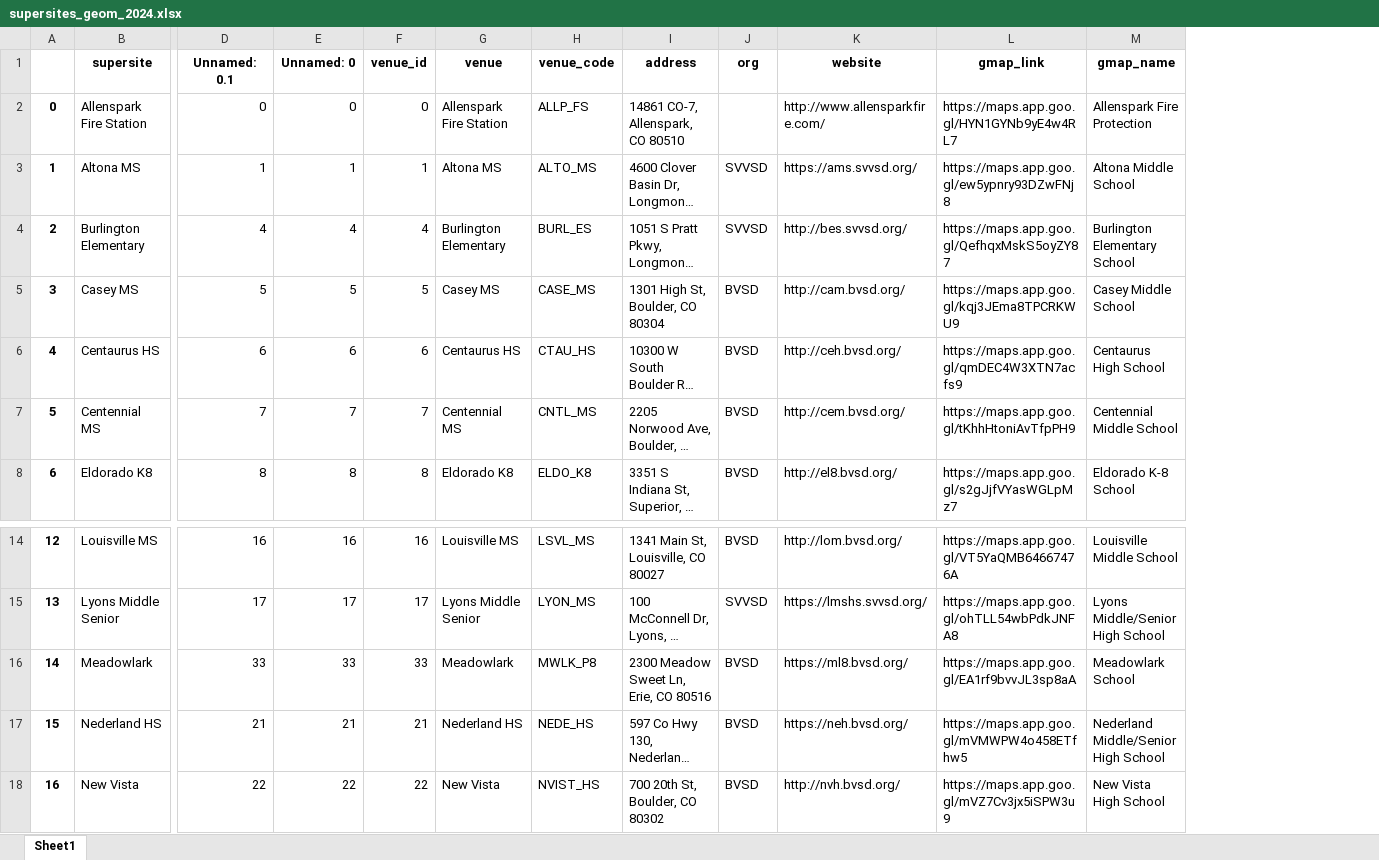
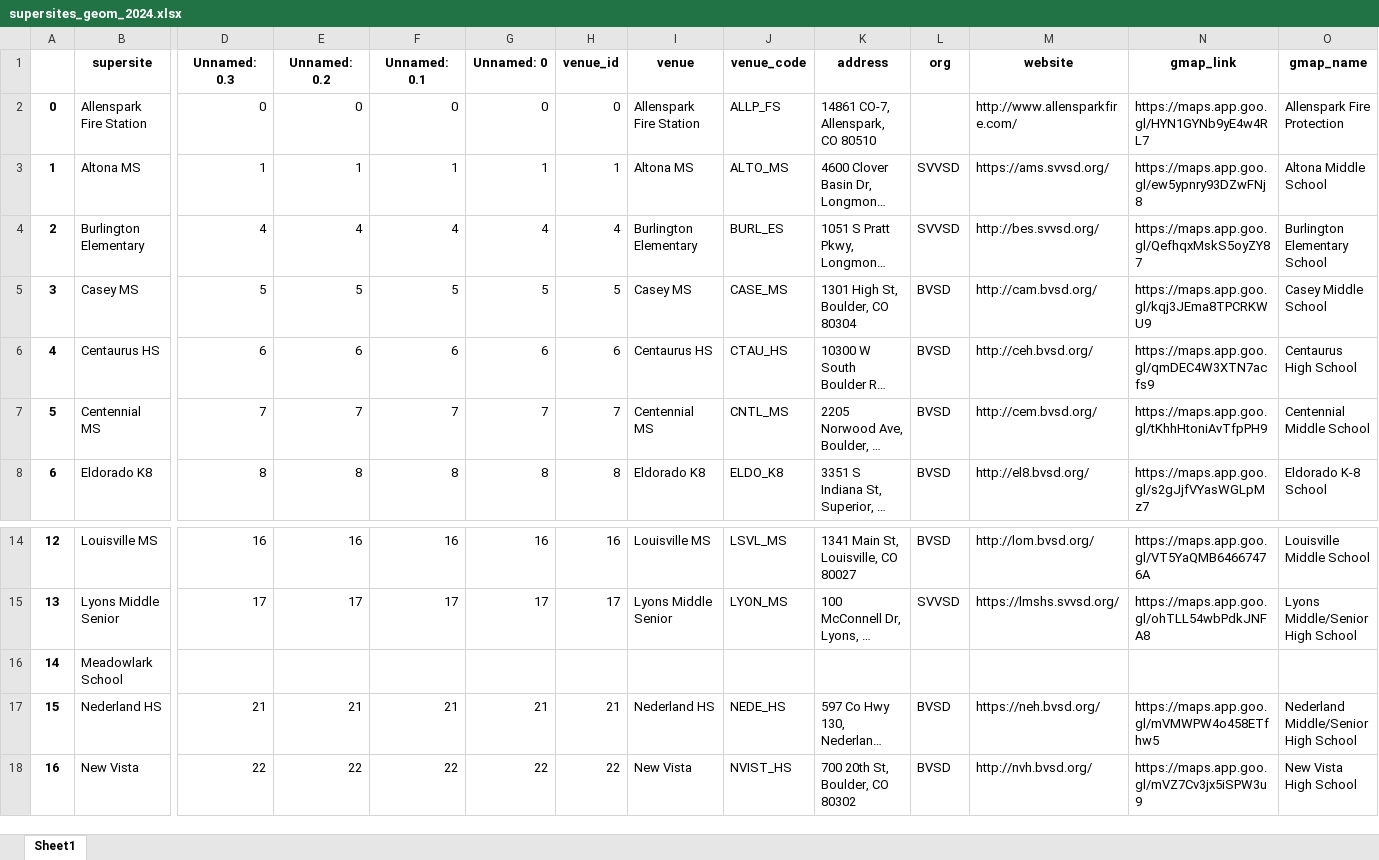
Before and after one commit to bnorikane/supersiteDB, an Excel workbook: data/supersites_geom_2024.xlsx, sheet Sheet1, drawn as a sheet; only a part is shown, gaps mark what is left out; long unchanged cells end in …; values as stored, in another font and other column widths than the file's, no borders; addresses are those after the commit; the diff covers the shown part only; the diff names each change by its address in the sheet, - before the commit and + after, or states it on an @@ line.

```diff
--- a/data/supersites_geom_2024.xlsx (sheet Sheet1)
+++ b/data/supersites_geom_2024.xlsx (sheet Sheet1)
+column D (Unnamed: 0.3), rows 2-8: 0 | 1 | 4 | 5 | 6 | 7 | 8; rows 14-18: 16 | 17 |  | 21 | 22
+column E (Unnamed: 0.2), rows 2-8: 0 | 1 | 4 | 5 | 6 | 7 | 8; rows 14-18: 16 | 17 |  | 21 | 22
-B16 (supersite): Meadowlark
+B16 (supersite): Meadowlark School
-F16 (Unnamed: 0.1): 33
+F16 (Unnamed: 0.1): (empty)
-G16 (Unnamed: 0): 33
+G16 (Unnamed: 0): (empty)
-H16 (venue_id): 33
+H16 (venue_id): (empty)
-I16 (venue): Meadowlark
+I16 (venue): (empty)
-J16 (venue_code): MWLK_P8
+J16 (venue_code): (empty)
-K16 (address): 2300 Meadow Sweet Ln, Erie, CO 80516
+K16 (address): (empty)
-L16 (org): BVSD
+L16 (org): (empty)
-M16 (website): https://ml8.bvsd.org/
+M16 (website): (empty)
-N16 (gmap_link): https://maps.app.goo.gl/EA1rf9bvvJL3sp8aA
+N16 (gmap_link): (empty)
-O16 (gmap_name): Meadowlark School
+O16 (gmap_name): (empty)
```
Also changed, not shown: 3 edited cells elsewhere in this sheet, data/pct_supersite.xlsx, data/supersite_area_HD_SD_FINAL_2024_02_09.xlsx, 10 other files.
